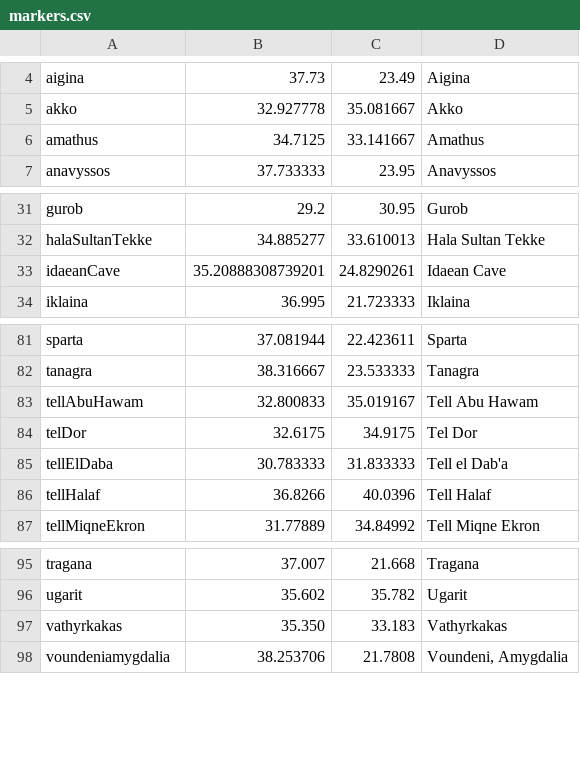
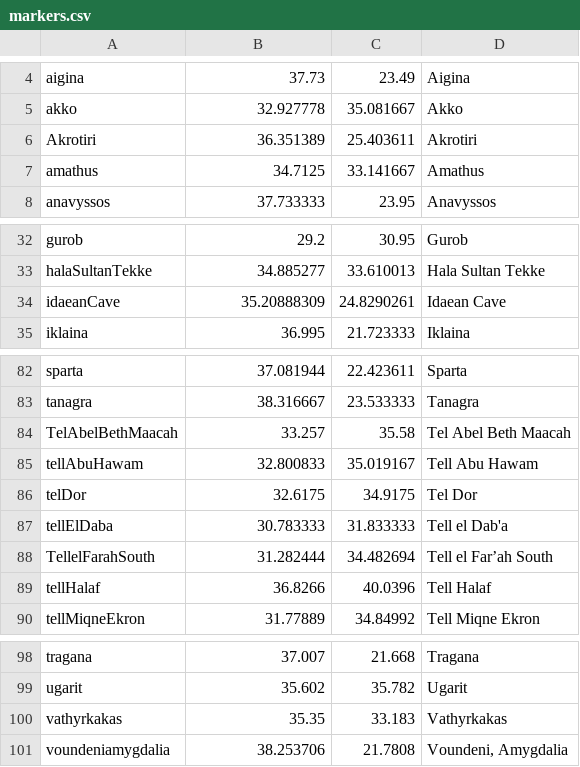
Before and after one commit to CodingCerberus/ancmed, a CSV file: markers.csv, drawn as a sheet; only a part is shown, gaps mark what is left out; addresses are those after the commit; the diff names each change by its address in the sheet, - before the commit and + after, or states it on an @@ line.

Commit message:
style update for details page for tables and new markers for map

```diff
--- a/markers.csv
+++ b/markers.csv
+row 6: Akrotiri | 36.351389 | 25.403611 | Akrotiri
-B34: 35.20888308739201
+B34: 35.20888309
+row 84: TelAbelBethMaacah | 33.257 | 35.58 | Tel Abel Beth Maacah
+row 88: TellelFarahSouth | 31.282444 | 34.482694 | Tell el Far’ah South
-B100: 35.350
+B100: 35.35
```
Also changed, not shown: 1 other file.
